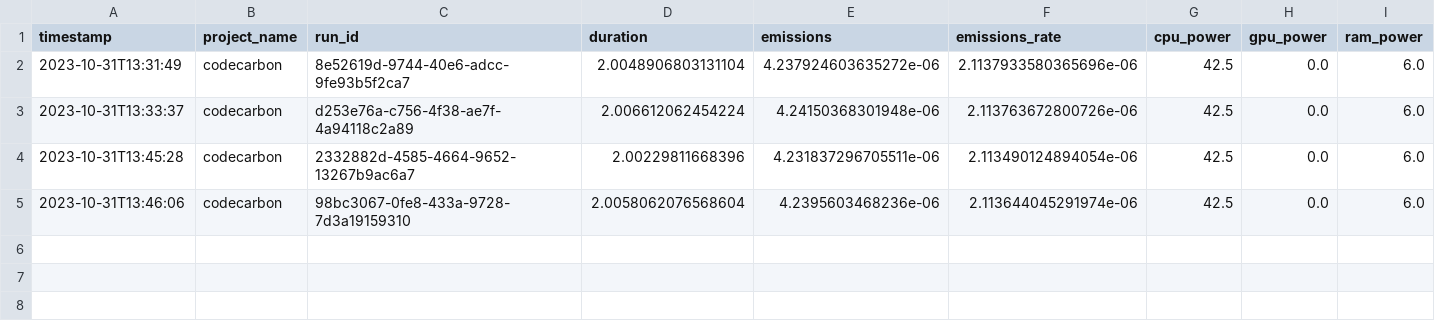
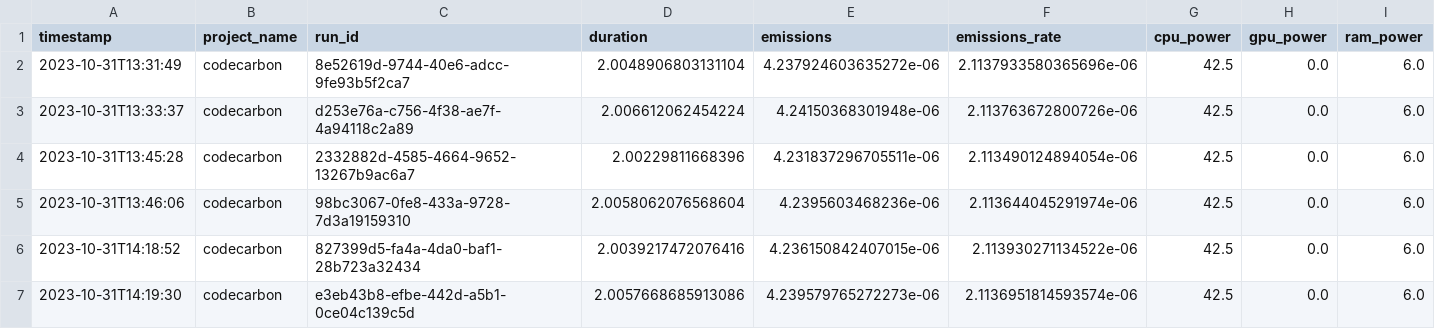
Before and after one commit to datarootsio/mlflow-emissions-sdk, a CSV file: emissions.csv, drawn as a sheet; only a part is shown; rows hold the shown columns only; the diff names each change by its address in the sheet, - before the commit and + after, or states it on an @@ line.

```diff
--- a/emissions.csv
+++ b/emissions.csv
+row 6: 2023-10-31T14:18:52 | codecarbon | 827399d5-fa4a-4da0-baf1-28b723a32434 | 2.0039217472076416 | 4.236150842407015e-06 | 2.113930271134522e-06 | 42.5 | 0.0 | 6.0
+row 7: 2023-10-31T14:19:30 | codecarbon | e3eb43b8-efbe-442d-a5b1-0ce04c139c5d | 2.0057668685913086 | 4.239579765272273e-06 | 2.1136951814593574e-06 | 42.5 | 0.0 | 6.0
```
Also changed, not shown: 1 other file.
